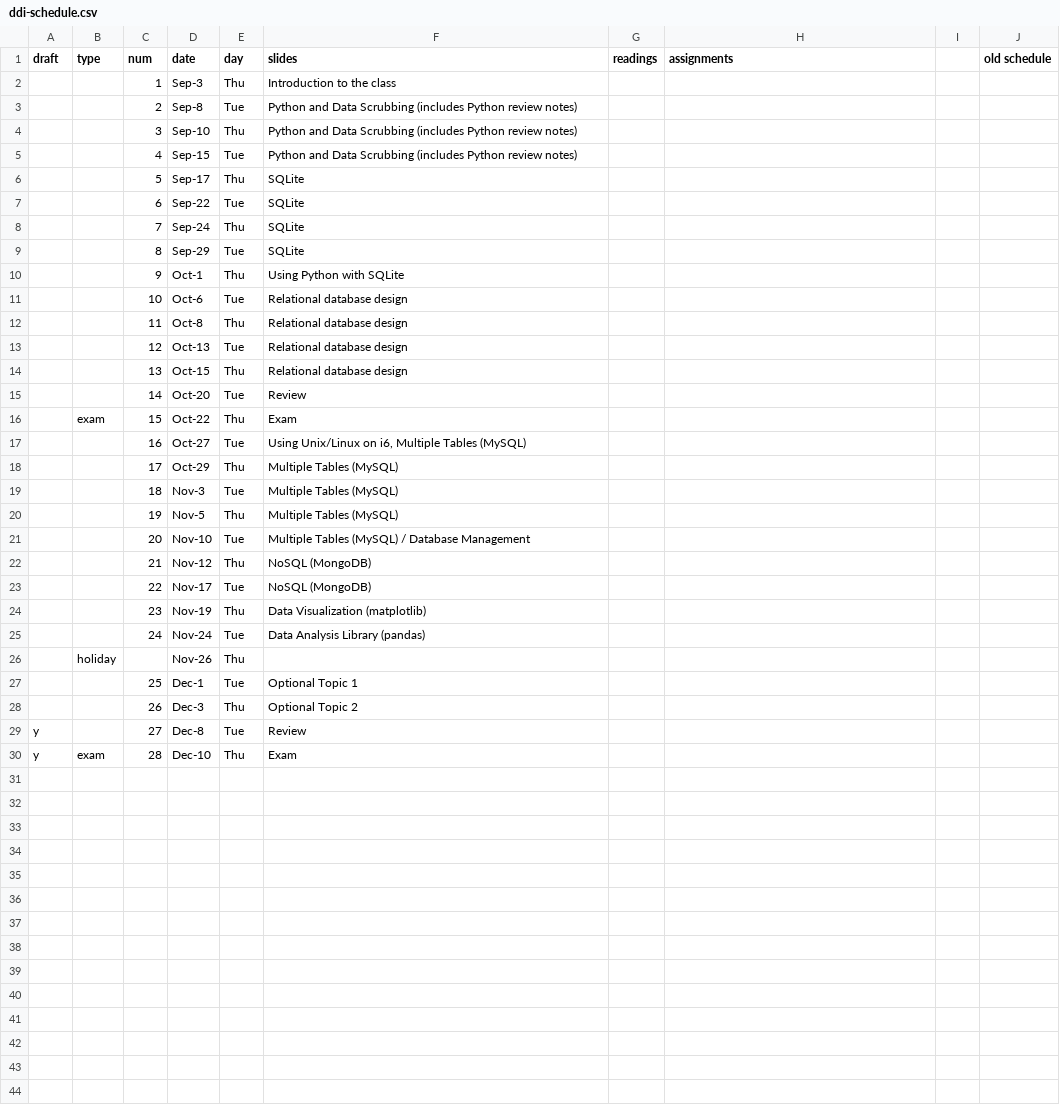
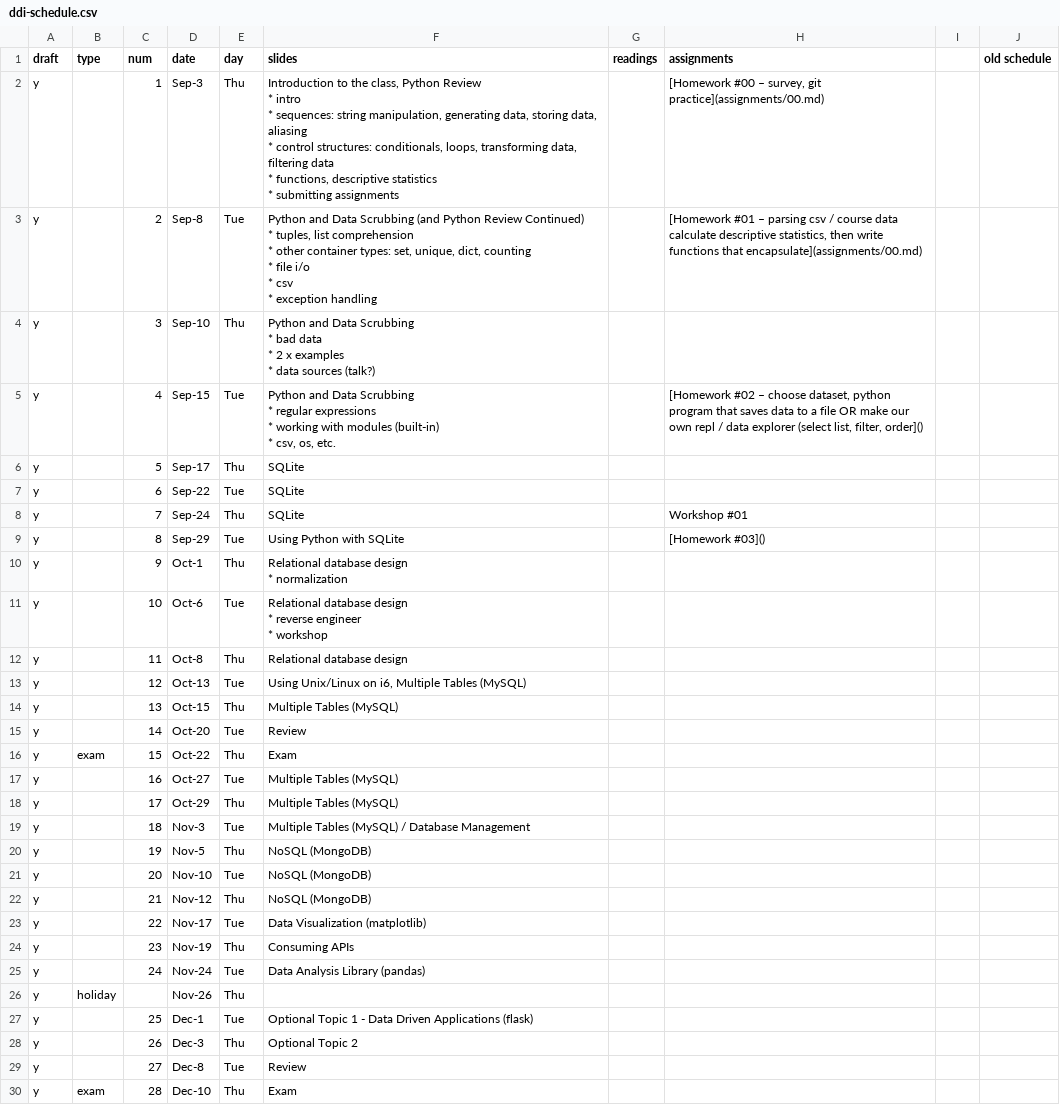
Before and after one commit to foureyes/csci-ua.0060-fall2020-001, a CSV file: _data/ddi-schedule.csv, drawn as a sheet.

Commit message:
modify schedule for early semester

```diff
--- a/_data/ddi-schedule.csv
+++ b/_data/ddi-schedule.csv
@@ -1,29 +1,57 @@
 draft,type,num,date,day,slides,readings,assignments,,old schedule
-,,1,Sep-3,Thu,Introduction to the class,,,,
-,,2,Sep-8,Tue,Python and Data Scrubbing (includes Python review notes),,,,
-,,3,Sep-10,Thu,Python and Data Scrubbing (includes Python review notes),,,,
-,,4,Sep-15,Tue,Python and Data Scrubbing (includes Python review notes),,,,
-,,5,Sep-17,Thu,SQLite,,,,
-,,6,Sep-22,Tue,SQLite,,,,
-,,7,Sep-24,Thu,SQLite,,,,
-,,8,Sep-29,Tue,SQLite,,,,
-,,9,Oct-1,Thu,Using Python with SQLite,,,,
-,,10,Oct-6,Tue,Relational database design,,,,
-,,11,Oct-8,Thu,Relational database design,,,,
-,,12,Oct-13,Tue,Relational database design,,,,
-,,13,Oct-15,Thu,Relational database design,,,,
-,,14,Oct-20,Tue,Review,,,,
-,exam,15,Oct-22,Thu,Exam,,,,
-,,16,Oct-27,Tue,"Using Unix/Linux on i6, Multiple Tables (MySQL)",,,,
-,,17,Oct-29,Thu,Multiple Tables (MySQL),,,,
-,,18,Nov-3,Tue,Multiple Tables (MySQL),,,,
-,,19,Nov-5,Thu,Multiple Tables (MySQL),,,,
-,,20,Nov-10,Tue,Multiple Tables (MySQL) / Database Management,,,,
-,,21,Nov-12,Thu,NoSQL (MongoDB),,,,
-,,22,Nov-17,Tue,NoSQL (MongoDB),,,,
-,,23,Nov-19,Thu,Data Visualization (matplotlib),,,,
-,,24,Nov-24,Tue,Data Analysis Library (pandas),,,,
-,holiday,,Nov-26,Thu,,,,,
-,,25,Dec-1,Tue,Optional Topic 1,,,,
-,,26,Dec-3,Thu,Optional Topic 2,,,,
+y,,1,Sep-3,Thu,"Introduction to the class, Python Review
+
+* intro
+* sequences: string manipulation, generating data, storing data, aliasing
+* control structures: conditionals, loops, transforming data, filtering data
+* functions, descriptive statistics
+* submitting assignments",,"[Homework #00 – survey, git practice](assignments/00.md)",,
+y,,2,Sep-8,Tue,"Python and Data Scrubbing (and Python Review Continued)
+
+* tuples, list comprehension
+* other container types: set, unique, dict, counting
+* file i/o
+* csv
+* exception handling
+
+",,"[Homework #01 – parsing csv / course data calculate descriptive statistics, then write functions that encapsulate](assignments/00.md)",,
+y,,3,Sep-10,Thu,"Python and Data Scrubbing
+
+* bad data
+* 2 x examples
+* data sources (talk?)
+",,,,
+y,,4,Sep-15,Tue,"Python and Data Scrubbing
+
+* regular expressions
+* working with modules (built-in)
+* csv, os, etc.",,"[Homework #02 – choose dataset, python program that saves data to a file OR make our own repl / data explorer (select list, filter, order]()",,
+y,,5,Sep-17,Thu,SQLite,,,,
+y,,6,Sep-22,Tue,SQLite,,,,
+y,,7,Sep-24,Thu,SQLite,,Workshop #01,,
+y,,8,Sep-29,Tue,Using Python with SQLite,,[Homework #03](),,
+y,,9,Oct-1,Thu,"Relational database design
+
+* normalization",,,,
+y,,10,Oct-6,Tue,"Relational database design
+
+* reverse engineer
+* workshop",,,,
+y,,11,Oct-8,Thu,Relational database design,,,,
+y,,12,Oct-13,Tue,"Using Unix/Linux on i6, Multiple Tables (MySQL)",,,,
+y,,13,Oct-15,Thu,Multiple Tables (MySQL),,,,
+y,,14,Oct-20,Tue,Review,,,,
+y,exam,15,Oct-22,Thu,Exam,,,,
+y,,16,Oct-27,Tue,Multiple Tables (MySQL),,,,
+y,,17,Oct-29,Thu,Multiple Tables (MySQL),,,,
+y,,18,Nov-3,Tue,Multiple Tables (MySQL) / Database Management,,,,
+y,,19,Nov-5,Thu,NoSQL (MongoDB),,,,
+y,,20,Nov-10,Tue,NoSQL (MongoDB),,,,
+y,,21,Nov-12,Thu,NoSQL (MongoDB),,,,
+y,,22,Nov-17,Tue,Data Visualization (matplotlib),,,,
+y,,23,Nov-19,Thu,Consuming APIs,,,,
+y,,24,Nov-24,Tue,Data Analysis Library (pandas),,,,
+y,holiday,,Nov-26,Thu,,,,,
+y,,25,Dec-1,Tue,Optional Topic 1 - Data Driven Applications (flask),,,,
+y,,26,Dec-3,Thu,Optional Topic 2,,,,
 y,,27,Dec-8,Tue,Review,,,,
```
Also changed, not shown: 1 other file.
